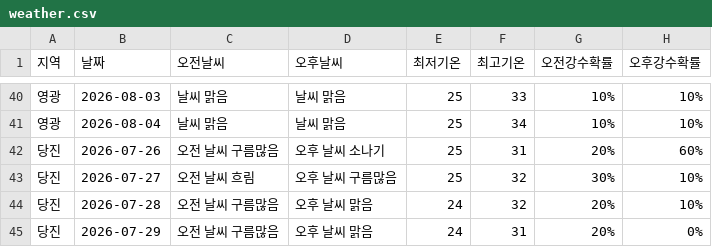
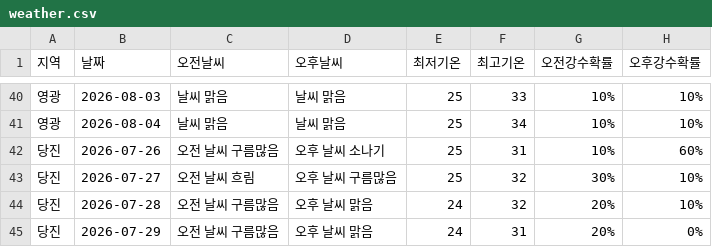
Before and after one commit to wngml7055/potato-times, a CSV file: data/weather.csv, drawn as a sheet; only a part is shown, gaps mark what is left out.

```diff
--- a/data/weather.csv
+++ b/data/weather.csv
@@ -41,3 +41,3 @@
 영광,2026-08-04,날씨 맑음,날씨 맑음,25,34,10%,10%
-당진,2026-07-26,오전 날씨 구름많음,오후 날씨 소나기,25,31,20%,60%
+당진,2026-07-26,오전 날씨 구름많음,오후 날씨 소나기,25,31,10%,60%
 당진,2026-07-27,오전 날씨 흐림,오후 날씨 구름많음,25,32,30%,10%
```
